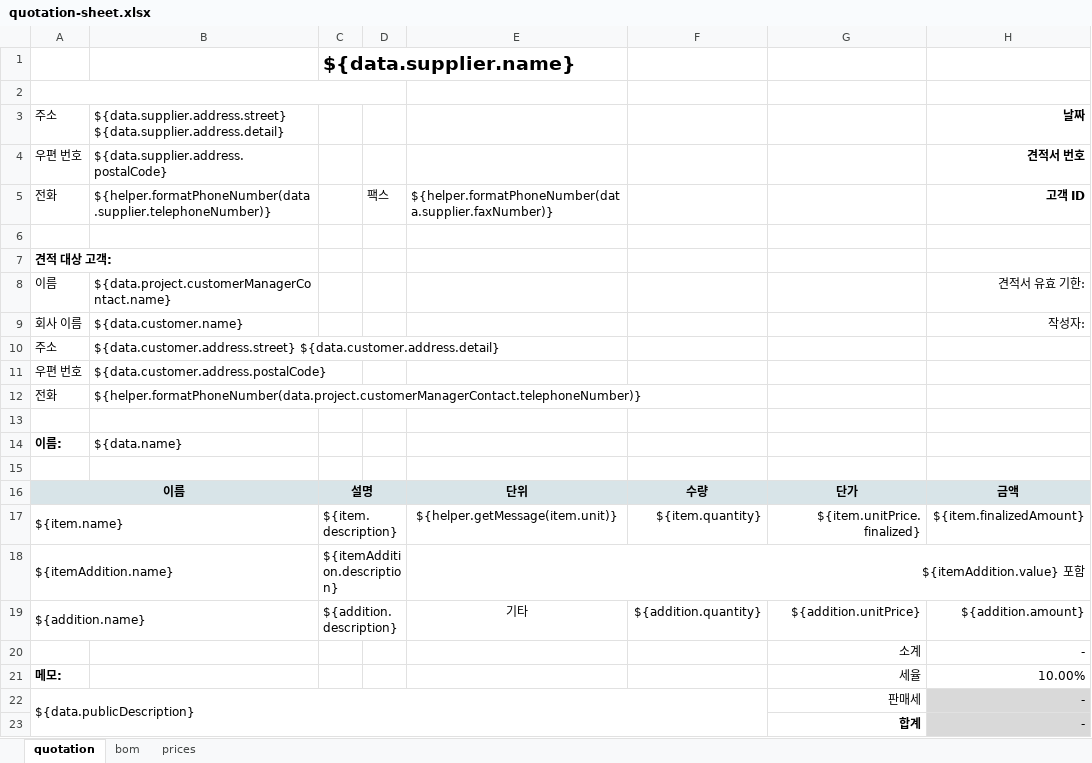
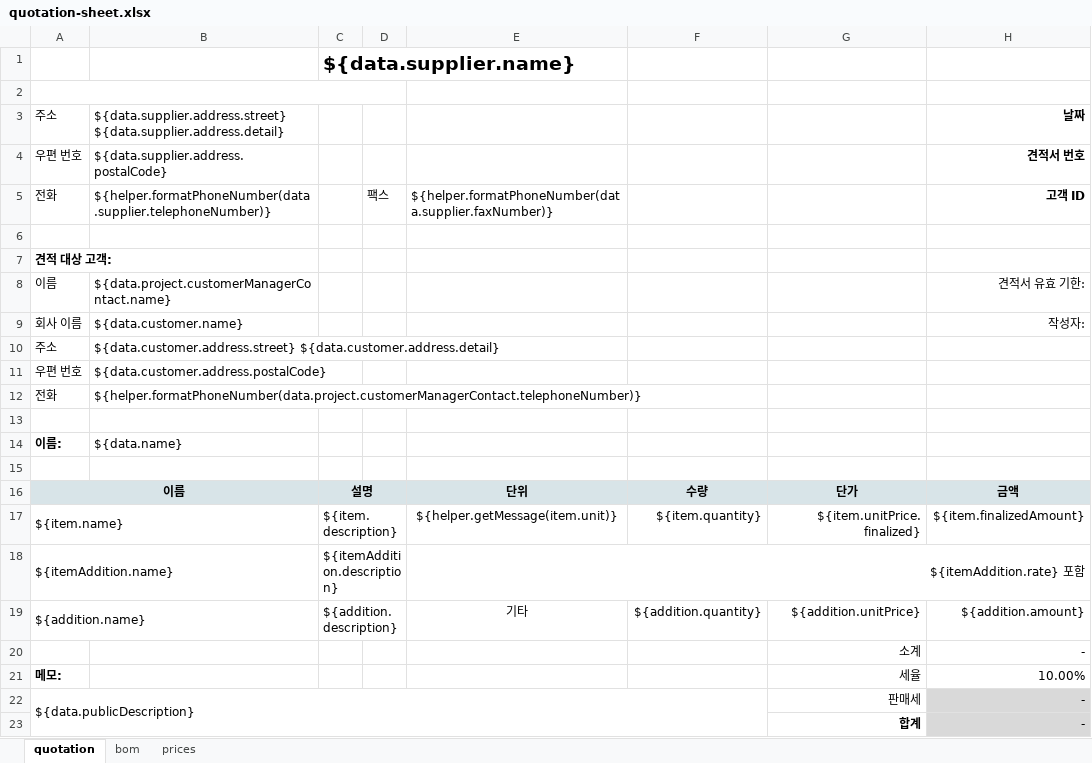
Before and after one commit to kkojaeh/pico-erp-quotation, an Excel workbook: impl/src/main/resources/quotation/print/quotation-sheet.xlsx, sheet quotation, drawn as a sheet; only a part is shown; values as stored, in another font and other column widths than the file's, no borders; charts and pictures not drawn; the diff names each change by its address in the sheet, - before the commit and + after, or states it on an @@ line.

Commit message:
견적서 출력 양식 변경

```diff
--- a/impl/src/main/resources/quotation/print/quotation-sheet.xlsx (sheet quotation)
+++ b/impl/src/main/resources/quotation/print/quotation-sheet.xlsx (sheet quotation)
-E18: ${itemAddition.value} 포함
+E18: ${itemAddition.rate} 포함
```
